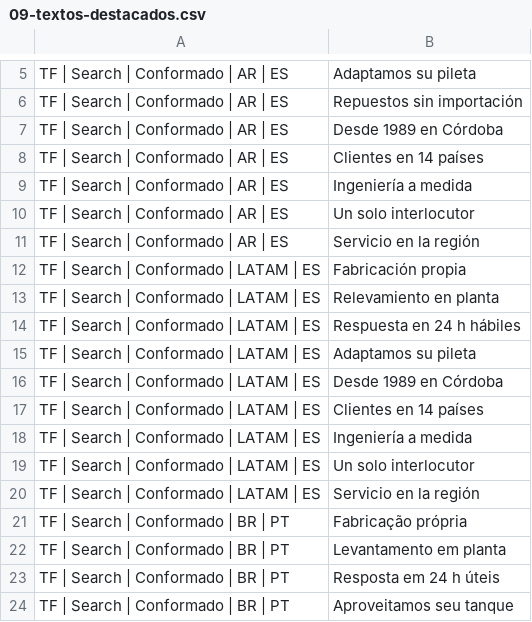
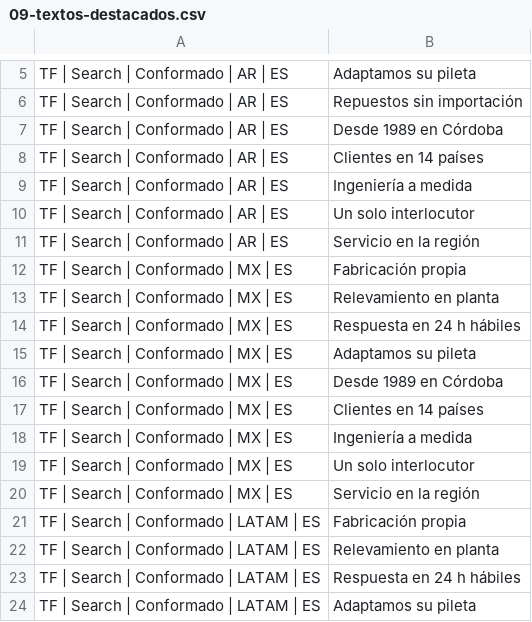
Before and after one commit to marianomanto-cmd/transfil-website, a CSV file: docs/campanas/conformado-search/09-textos-destacados.csv, drawn as a sheet; only a part is shown, gaps mark what is left out; the shorter side is filled out with more unchanged rows.

```diff
--- a/docs/campanas/conformado-search/09-textos-destacados.csv
+++ b/docs/campanas/conformado-search/09-textos-destacados.csv
@@ -11,2 +11,11 @@ TF | Search | Conformado | AR | ES,Un solo interlocutor
 TF | Search | Conformado | AR | ES,Servicio en la región
+TF | Search | Conformado | MX | ES,Fabricación propia
+TF | Search | Conformado | MX | ES,Relevamiento en planta
+TF | Search | Conformado | MX | ES,Respuesta en 24 h hábiles
+TF | Search | Conformado | MX | ES,Adaptamos su pileta
+TF | Search | Conformado | MX | ES,Desde 1989 en Córdoba
+TF | Search | Conformado | MX | ES,Clientes en 14 países
+TF | Search | Conformado | MX | ES,Ingeniería a medida
+TF | Search | Conformado | MX | ES,Un solo interlocutor
+TF | Search | Conformado | MX | ES,Servicio en la región
 TF | Search | Conformado | LATAM | ES,Fabricación propia
```
Also changed, not shown: docs/campanas/conformado-search/01-campanas.csv, docs/campanas/conformado-search/03-grupos.csv, 13 other files.
